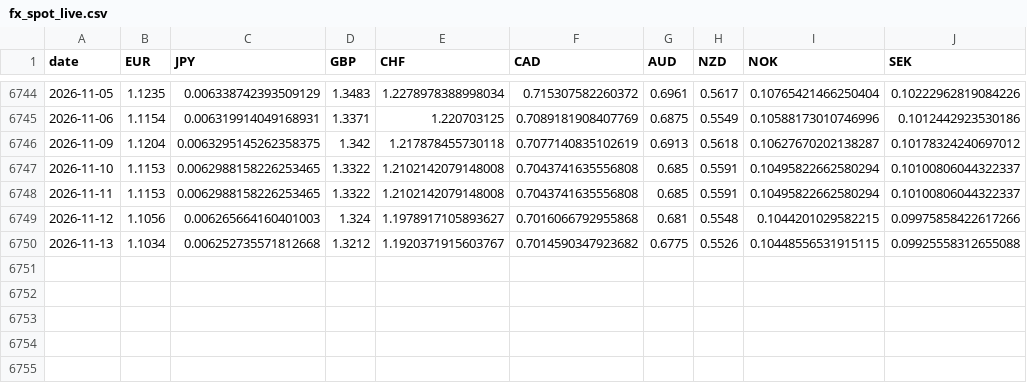
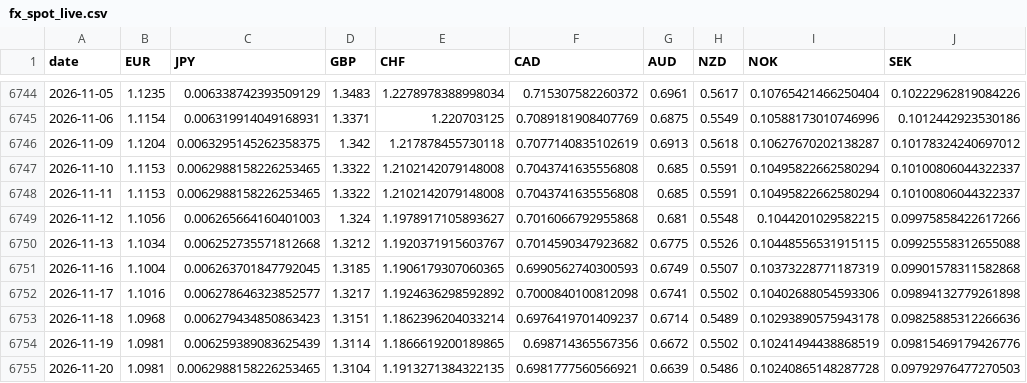
Before and after one commit to PFFK/rates-curve-strategy, a CSV file: data/paper/fx_spot_live.csv, drawn as a sheet; only a part is shown, gaps mark what is left out.

```diff
--- a/data/paper/fx_spot_live.csv
+++ b/data/paper/fx_spot_live.csv
@@ -6750 +6750,6 @@ date,EUR,JPY,GBP,CHF,CAD,AUD,NZD,NOK,SEK
 2026-11-13,1.1034,0.006252735571812668,1.3212,1.1920371915603767,0.7014590347923682,0.6775,0.5526,0.10448556531915115,0.09925558312655088
+2026-11-16,1.1004,0.006263701847792045,1.3185,1.1906179307060365,0.6990562740300593,0.6749,0.5507,0.10373228771187319,0.09901578311582868
+2026-11-17,1.1016,0.006278646323852577,1.3217,1.1924636298592892,0.7000840100812098,0.6741,0.5502,0.10402688054593306,0.09894132779261898
+2026-11-18,1.0968,0.006279434850863423,1.3151,1.1862396204033214,0.6976419701409237,0.6714,0.5489,0.10293890575943178,0.09825885312266636
+2026-11-19,1.0981,0.006259389083625439,1.3114,1.1866619200189865,0.698714365567356,0.6672,0.5502,0.10241494438868519,0.09815469179426776
+2026-11-20,1.0981,0.0062988158226253465,1.3104,1.1913271384322135,0.6981777560566921,0.6639,0.5486,0.10240865148287728,0.09792976477270503
```
Also changed, not shown: data/paper/fx_ledger.csv, data/paper/h1_ledger.csv, 1 other file.
